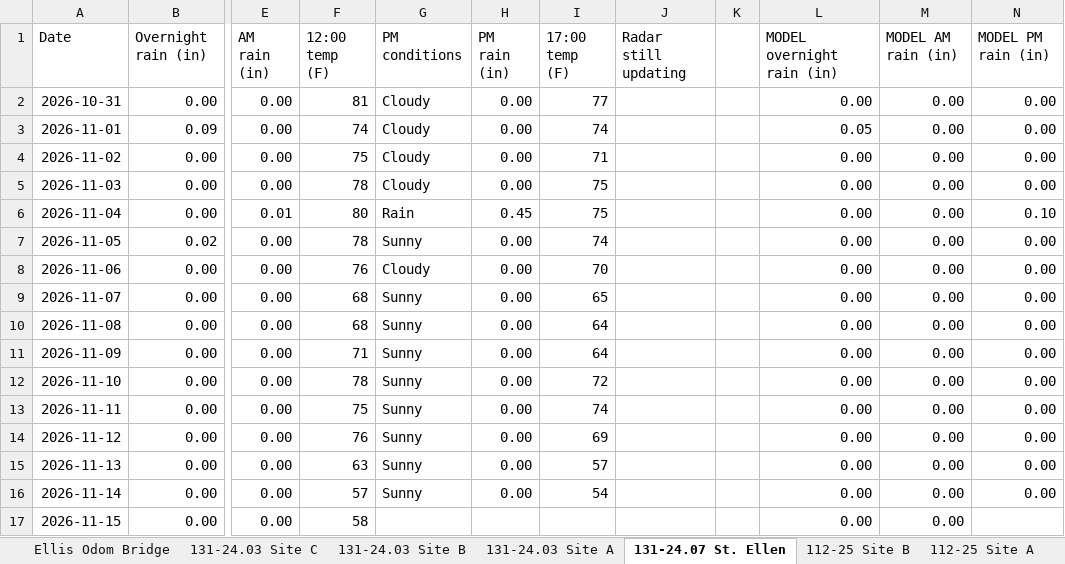
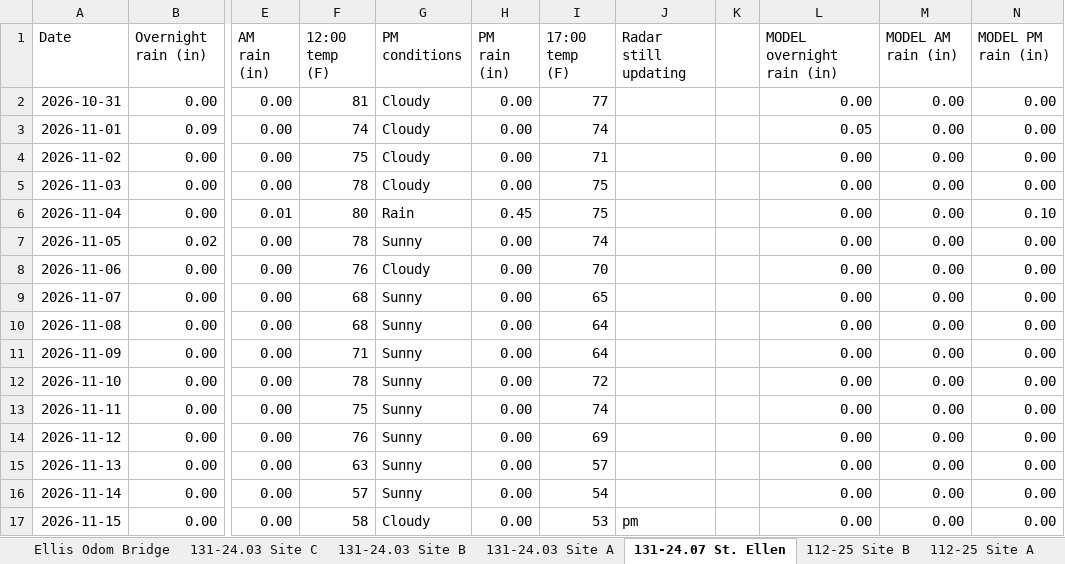
Before and after one commit to chazbreaux/twajobsiteweather, an Excel workbook: data/daily.xlsx, sheet 131-24.07 St. Ellen, drawn as a sheet; only a part is shown, gaps mark what is left out; values as stored, in another font and other column widths than the file's, no borders; the diff names each change by its address in the sheet, - before the commit and + after, or states it on an @@ line.

```diff
--- a/data/daily.xlsx (sheet 131-24.07 St. Ellen)
+++ b/data/daily.xlsx (sheet 131-24.07 St. Ellen)
-G17 (PM conditions): (empty)
+G17 (PM conditions): Cloudy
-H17 (PM rain (in)): (empty)
+H17 (PM rain (in)): 0.00
-I17 (17:00 temp (F)): (empty)
+I17 (17:00 temp (F)): 53
-J17 (Radar still updating): (empty)
+J17 (Radar still updating): pm
-N17 (MODEL PM rain (in)): (empty)
+N17 (MODEL PM rain (in)): 0.00
```
Also changed, not shown: sheet 131-24.04 Site A, sheet Ellis Odom Bridge, sheet Hickory Grove Church Bridge, sheet 131-24.03 Site B, sheet 131-24.03 Site A, sheet 131-24.04 Site C, 7 more sheets, 2 other files.
